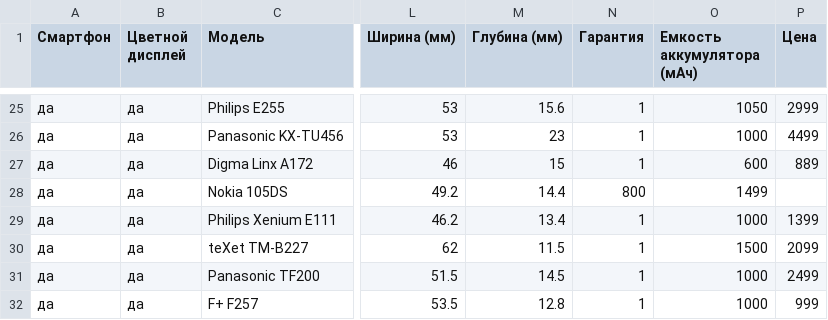
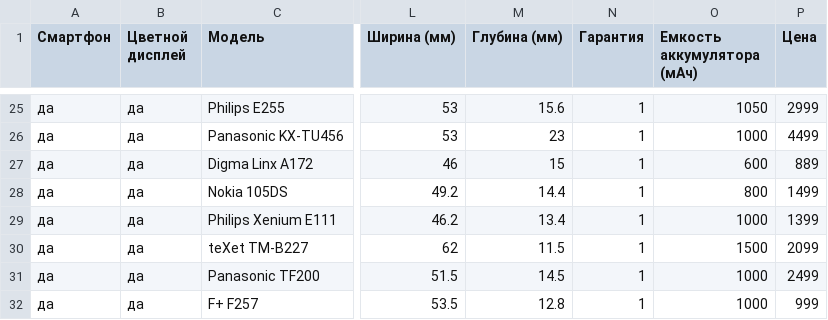
Before and after one commit to Bryanskaya/AISystems, a CSV file: lab_01/data.csv, drawn as a sheet; only a part is shown, gaps mark what is left out; the diff names each change by its address in the sheet, - before the commit and + after, or states it on an @@ line.

Commit message:
Fix: error

```diff
--- a/lab_01/data.csv
+++ b/lab_01/data.csv
-N28 (Гарантия): 800
+N28 (Гарантия): 1
-O28 (Емкость аккумулятора (мАч)): 1499
+O28 (Емкость аккумулятора (мАч)): 800
-P28 (Цена): (empty)
+P28 (Цена): 1499
```
